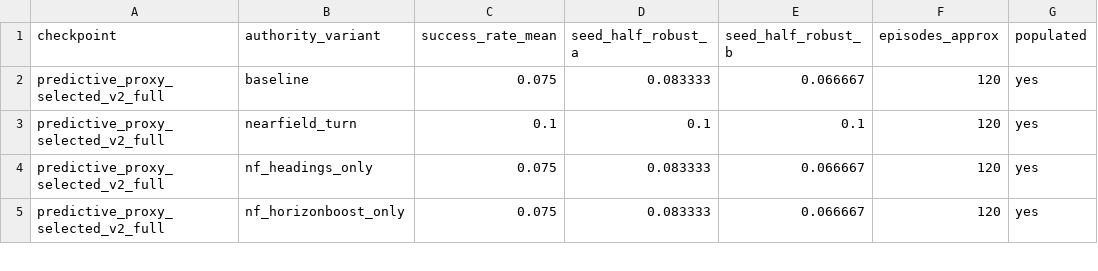
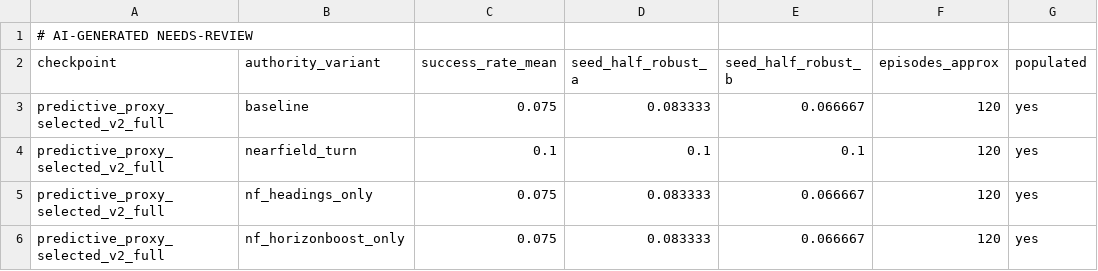
Before and after one commit to ll7/robot_sf_ll7, a CSV file: docs/context/evidence/issue_3213_predictive_nontransfer_confirming_eval_2026-07-08/confirming_eval_plateau.csv, drawn as a sheet; only a part is shown.

Commit message:
docs: add review markers to predictive packet evidence

```diff
--- a/docs/context/evidence/issue_3213_predictive_nontransfer_confirming_eval_2026-07-08/confirming_eval_plateau.csv
+++ b/docs/context/evidence/issue_3213_predictive_nontransfer_confirming_eval_2026-07-08/confirming_eval_plateau.csv
@@ -1 +1,2 @@
+# AI-GENERATED NEEDS-REVIEW
 checkpoint,authority_variant,success_rate_mean,seed_half_robust_a,seed_half_robust_b,episodes_approx,populated
```
Also changed, not shown: 7 other files.
